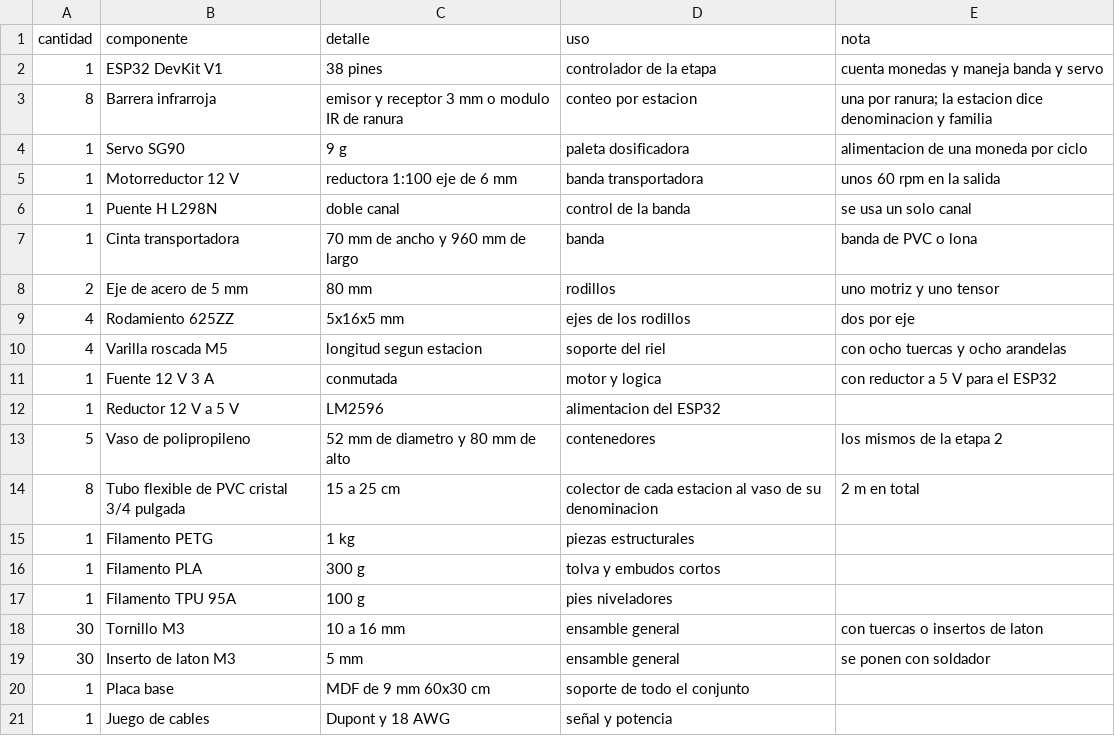
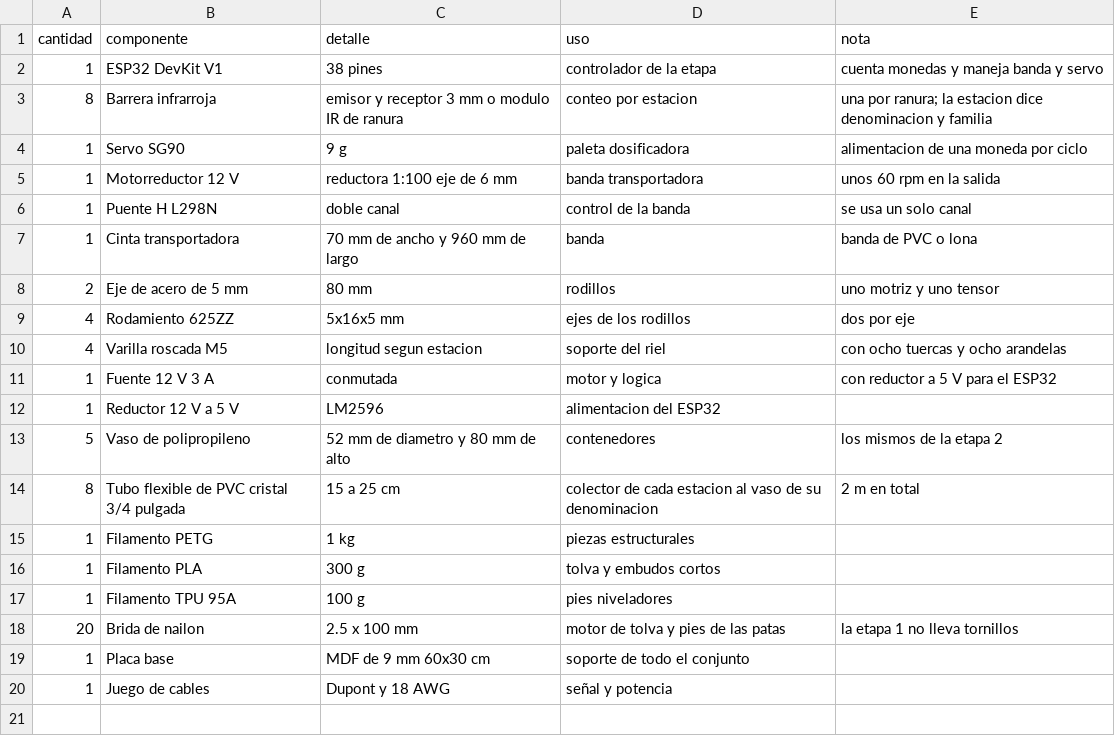
Before and after one commit to Johan-C777/coin-sorting-robot-pybullet, a CSV file: hardware/bom-etapa1.csv, drawn as a sheet; removed rows and columns are numbered as before the commit, all else as after; the diff names each change by its address in the sheet, - before the commit and + after, or states it on an @@ line.

```diff
--- a/hardware/bom-etapa1.csv
+++ b/hardware/bom-etapa1.csv
-row 18: 30 | Tornillo M3 | 10 a 16 mm | ensamble general | con tuercas o insertos de laton
-row 19: 30 | Inserto de laton M3 | 5 mm | ensamble general | se ponen con soldador
+row 18: 20 | Brida de nailon | 2.5 x 100 mm | motor de tolva y pies de las patas | la etapa 1 no lleva tornillos
```
Also changed, not shown: hardware/stl/piezas_clasificador.csv, 43 other files.
